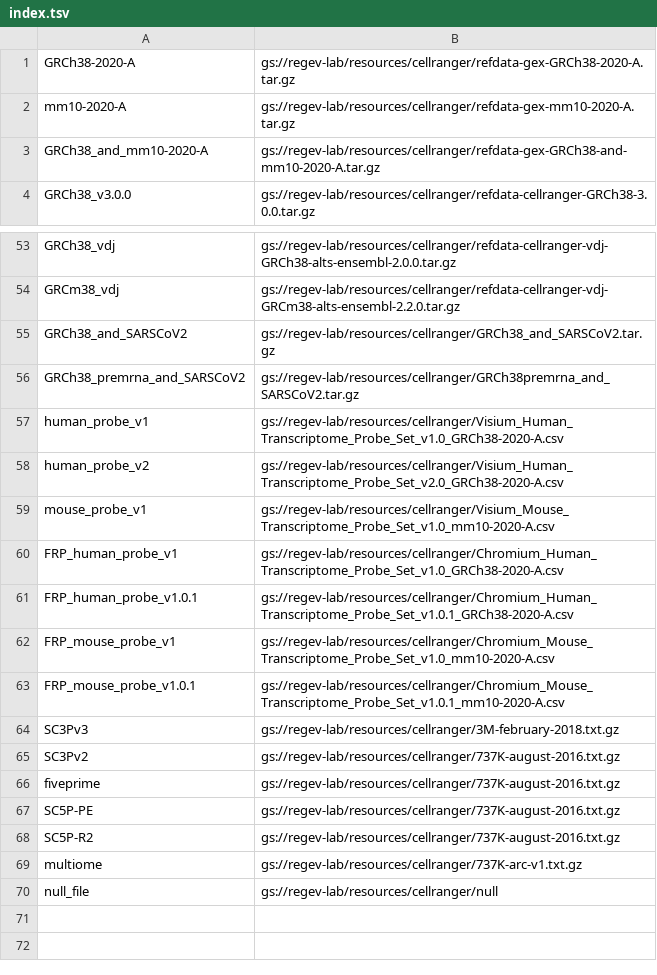
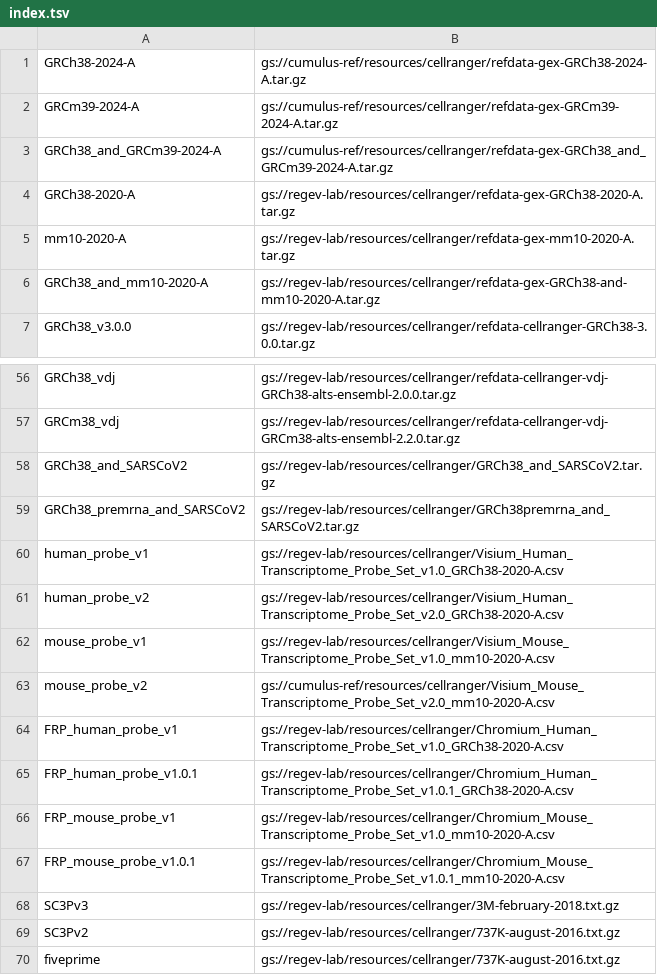
Before and after one commit to lilab-bcb/cumulus, a TSV file: workflows/cellranger/index.tsv, drawn as a sheet; only a part is shown, gaps mark what is left out; the shorter side is filled out with more unchanged rows.

Commit message:
update index.tsv

```diff
--- a/workflows/cellranger/index.tsv
+++ b/workflows/cellranger/index.tsv
@@ -1 +1,4 @@
+GRCh38-2024-A	gs://cumulus-ref/resources/cellranger/refdata-gex-GRCh38-2024-A.tar.gz
+GRCm39-2024-A	gs://cumulus-ref/resources/cellranger/refdata-gex-GRCm39-2024-A.tar.gz
+GRCh38_and_GRCm39-2024-A	gs://cumulus-ref/resources/cellranger/refdata-gex-GRCh38_and_GRCm39-2024-A.tar.gz
 GRCh38-2020-A	gs://regev-lab/resources/cellranger/refdata-gex-GRCh38-2020-A.tar.gz
@@ -59,2 +62,3 @@ human_probe_v2	gs://regev-lab/resources/cellranger/Visium_Human_Transcriptome_Pr
 mouse_probe_v1	gs://regev-lab/resources/cellranger/Visium_Mouse_Transcriptome_Probe_Set_v1.0_mm10-2020-A.csv
+mouse_probe_v2	gs://cumulus-ref/resources/cellranger/Visium_Mouse_Transcriptome_Probe_Set_v2.0_mm10-2020-A.csv
 FRP_human_probe_v1	gs://regev-lab/resources/cellranger/Chromium_Human_Transcriptome_Probe_Set_v1.0_GRCh38-2020-A.csv
```
